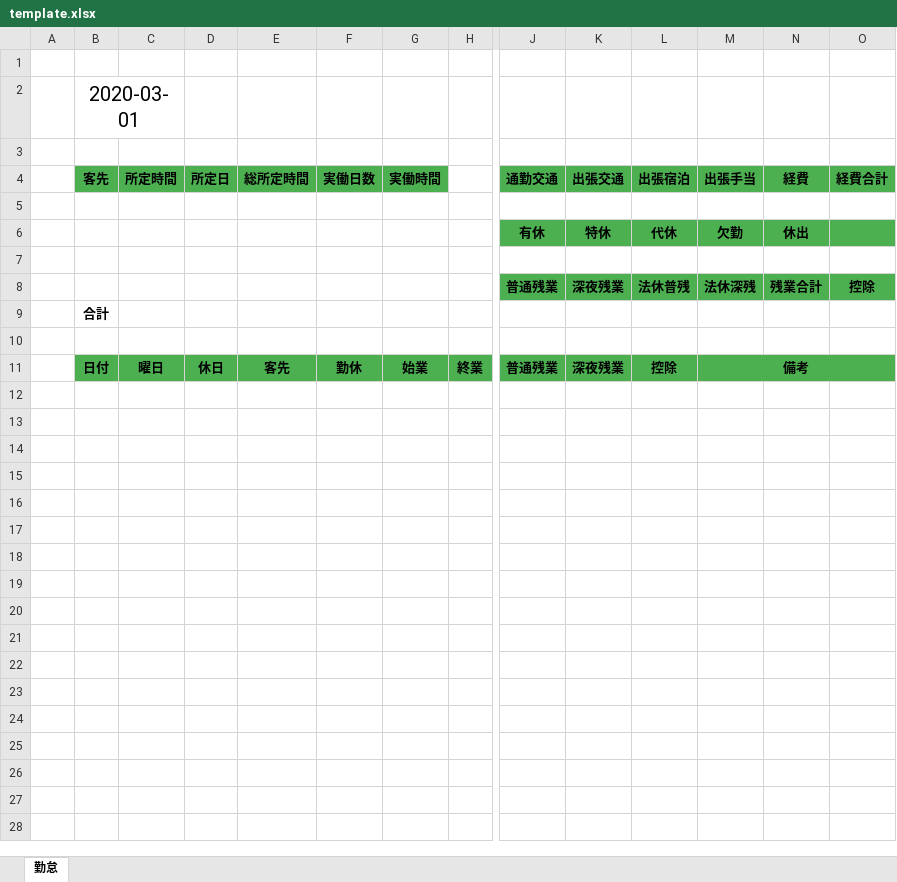
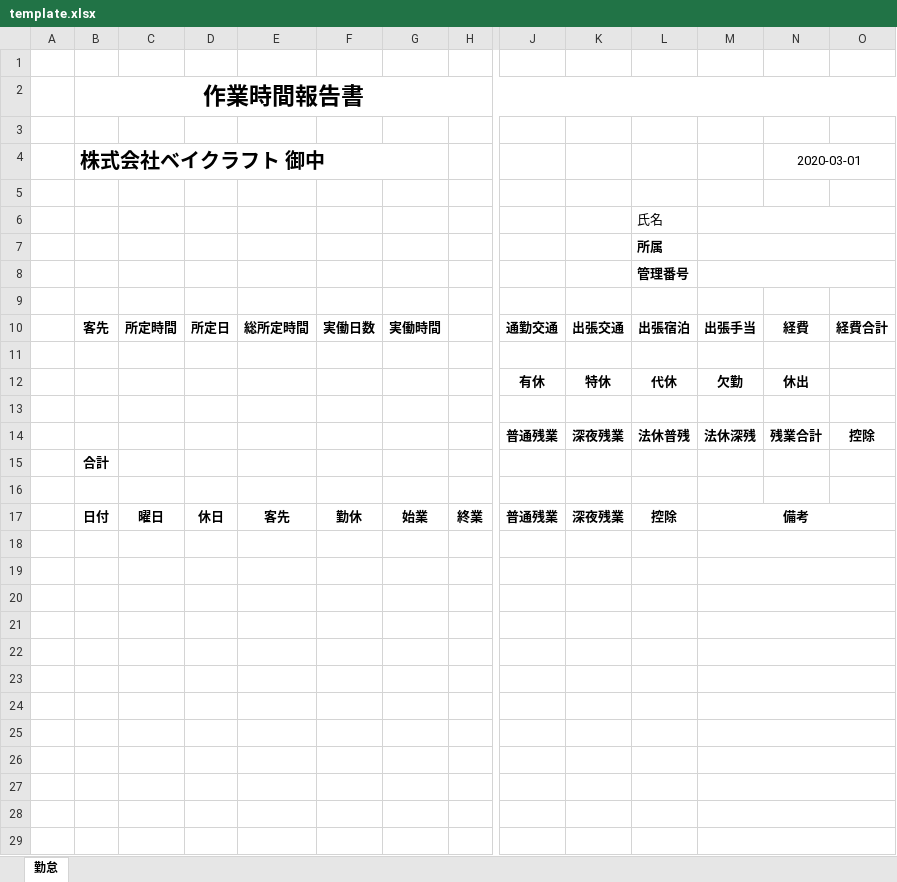
Before and after one commit to baykraft/time-recorder, an Excel workbook: src/resources/template.xlsx, sheet 勤怠, drawn as a sheet; only a part is shown, gaps mark what is left out; values as stored, in another font and other column widths than the file's, no borders; removed rows and columns are numbered as before the commit, all else as after; rows hold the shown columns only; the diff covers the shown part only; the diff names each change by its address in the sheet, - before the commit and + after, or states it on an @@ line.

```diff
--- a/src/resources/template.xlsx (sheet 勤怠)
+++ b/src/resources/template.xlsx (sheet 勤怠)
-B2: 2020-03-01
+B2: 作業時間報告書
-B2 bold: off
+B2 bold: on, text size: larger
-B2:C2 merged
+B2:O2 merged
+row 3: (empty)
+row 4:  | 株式会社ベイクラフト 御中 |  |  |  |  |  |  |  |  |  |  | 2020-03-01
+row 5: (empty)
+row 6:  |  |  |  |  |  |  |  |  |  | 氏名
+row 7:  |  |  |  |  |  |  |  |  |  | 所属
+row 8:  |  |  |  |  |  |  |  |  |  | 管理番号
-B10:G10 fill: #4CAF50
+B10:G10 fill: none
-J10:O10 fill: #4CAF50
+J10:O10 fill: none
-J12:O12 fill: #4CAF50
+J12:O12 fill: none
-J14:O14 fill: #4CAF50
+J14:O14 fill: none
-B17:O17 fill: #4CAF50
+B17:O17 fill: none
+row 18: (empty)
+row 19: (empty)
+row 20: (empty)
+row 21: (empty)
+row 22: (empty)
+row 23: (empty)
+row 24: (empty)
+row 25: (empty)
+row 26: (empty)
+row 27: (empty)
+row 28: (empty)
+row 29: (empty)
```
Also changed, not shown: 21 added rows and cell formats elsewhere in this sheet, 1 other file.
